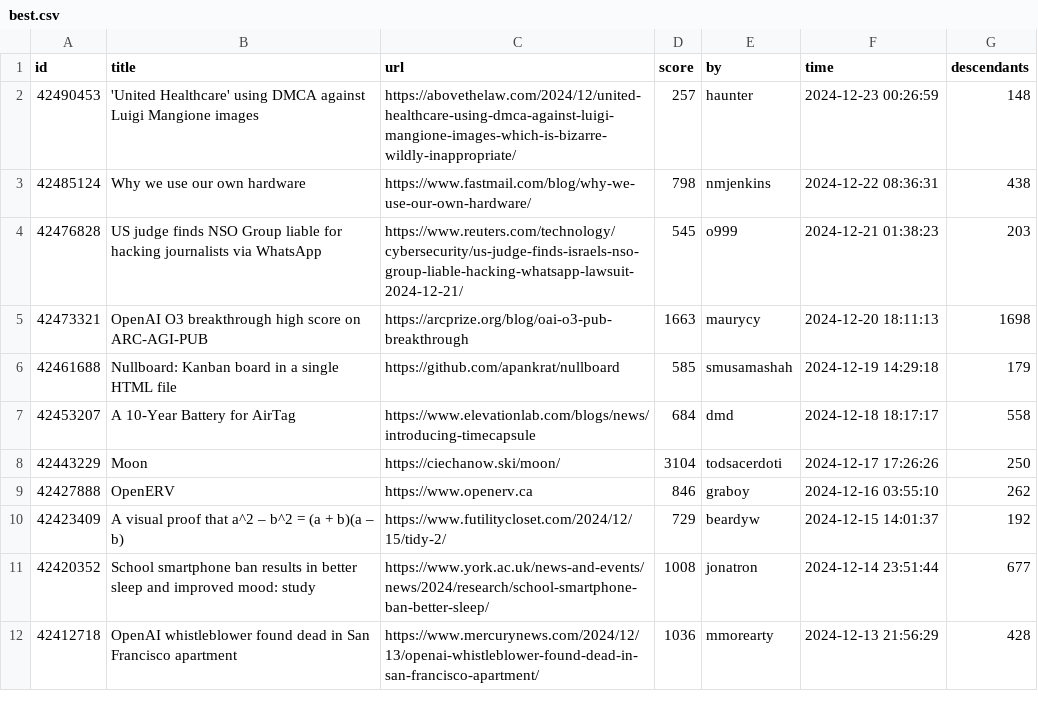
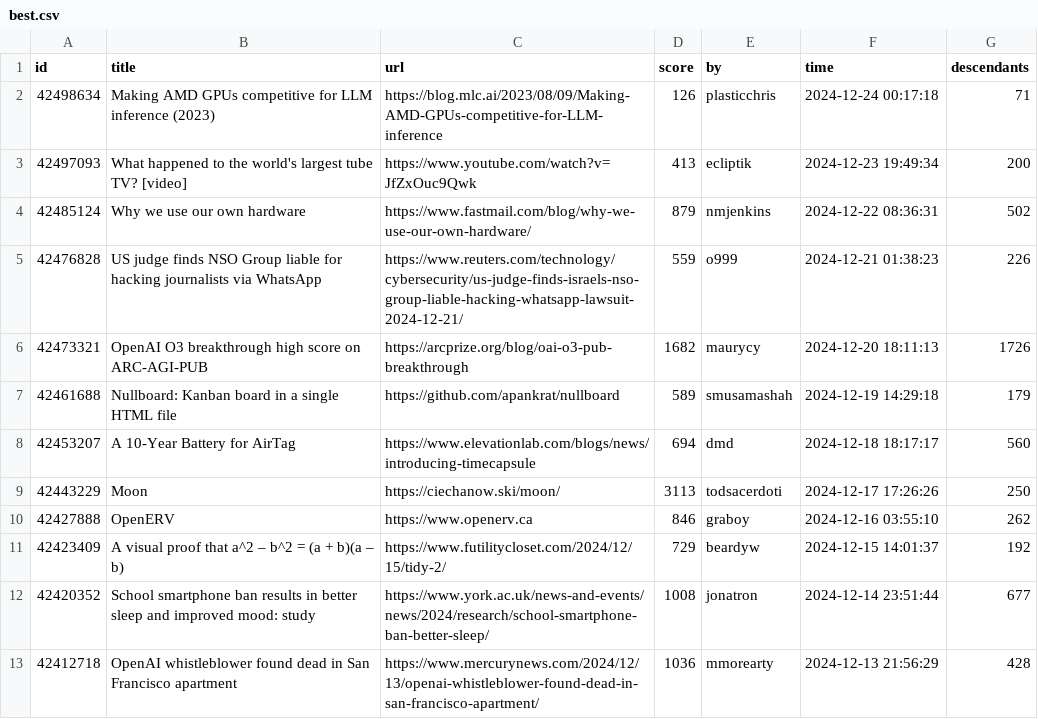
Before and after one commit to boda-sh/hacker-news-headlines, a CSV file: data/best.csv, drawn as a sheet; only a part is shown.

```diff
--- a/data/best.csv
+++ b/data/best.csv
@@ -1,9 +1,10 @@
 id,title,url,score,by,time,descendants
-42490453,'United Healthcare' using DMCA against Luigi Mangione images,https://abovethelaw.com/2024/12/united-healthcare-using-dmca-against-luigi-mangione-images-which-is-bizarre-wildly-inappropriate/,257,haunter,2024-12-23 00:26:59,148
-42485124,Why we use our own hardware,https://www.fastmail.com/blog/why-we-use-our-own-hardware/,798,nmjenkins,2024-12-22 08:36:31,438
-42476828,US judge finds NSO Group liable for hacking journalists via WhatsApp,https://www.reuters.com/technology/cybersecurity/us-judge-finds-israels-nso-group-liable-hacking-whatsapp-lawsuit-2024-12-21/,545,o999,2024-12-21 01:38:23,203
-42473321,OpenAI O3 breakthrough high score on ARC-AGI-PUB,https://arcprize.org/blog/oai-o3-pub-breakthrough,1663,maurycy,2024-12-20 18:11:13,1698
-42461688,Nullboard: Kanban board in a single HTML file,https://github.com/apankrat/nullboard,585,smusamashah,2024-12-19 14:29:18,179
-42453207,A 10-Year Battery for AirTag,https://www.elevationlab.com/blogs/news/introducing-timecapsule,684,dmd,2024-12-18 18:17:17,558
-42443229,Moon,https://ciechanow.ski/moon/,3104,todsacerdoti,2024-12-17 17:26:26,250
+42498634,Making AMD GPUs competitive for LLM inference (2023),https://blog.mlc.ai/2023/08/09/Making-AMD-GPUs-competitive-for-LLM-inference,126,plasticchris,2024-12-24 00:17:18,71
+42497093,What happened to the world's largest tube TV? [video],https://www.youtube.com/watch?v=JfZxOuc9Qwk,413,ecliptik,2024-12-23 19:49:34,200
+42485124,Why we use our own hardware,https://www.fastmail.com/blog/why-we-use-our-own-hardware/,879,nmjenkins,2024-12-22 08:36:31,502
+42476828,US judge finds NSO Group liable for hacking journalists via WhatsApp,https://www.reuters.com/technology/cybersecurity/us-judge-finds-israels-nso-group-liable-hacking-whatsapp-lawsuit-2024-12-21/,559,o999,2024-12-21 01:38:23,226
+42473321,OpenAI O3 breakthrough high score on ARC-AGI-PUB,https://arcprize.org/blog/oai-o3-pub-breakthrough,1682,maurycy,2024-12-20 18:11:13,1726
+42461688,Nullboard: Kanban board in a single HTML file,https://github.com/apankrat/nullboard,589,smusamashah,2024-12-19 14:29:18,179
+42453207,A 10-Year Battery for AirTag,https://www.elevationlab.com/blogs/news/introducing-timecapsule,694,dmd,2024-12-18 18:17:17,560
+42443229,Moon,https://ciechanow.ski/moon/,3113,todsacerdoti,2024-12-17 17:26:26,250
 42427888,OpenERV,https://www.openerv.ca,846,graboy,2024-12-16 03:55:10,262
```
Also changed, not shown: 2 other files.
